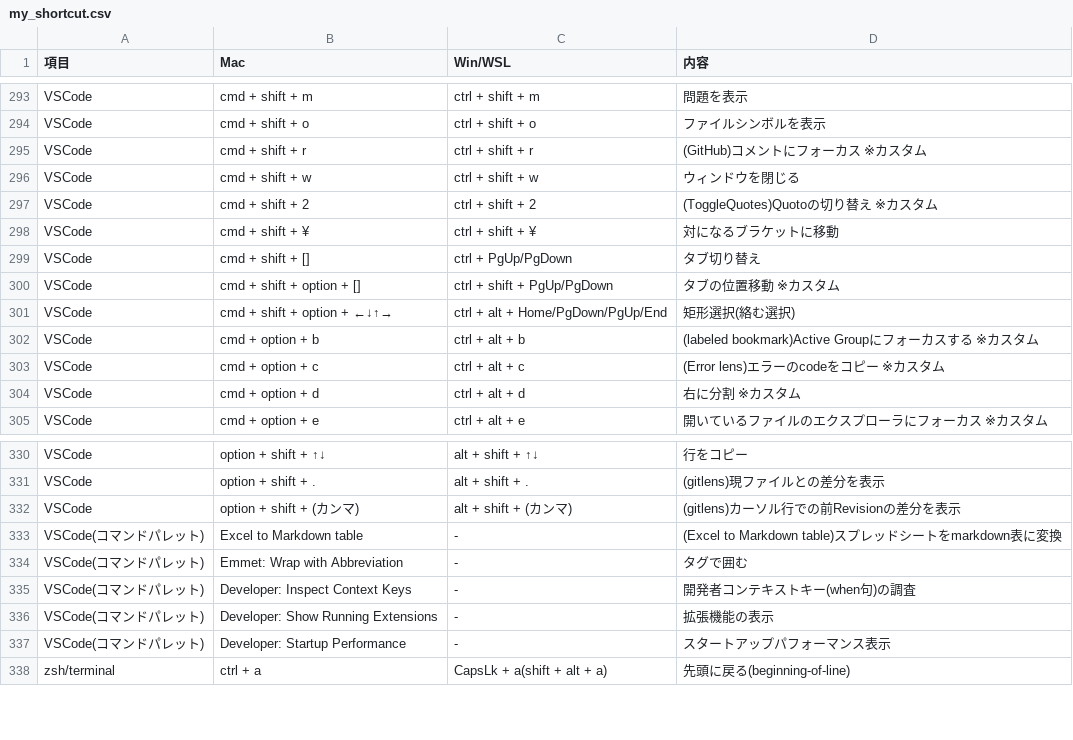
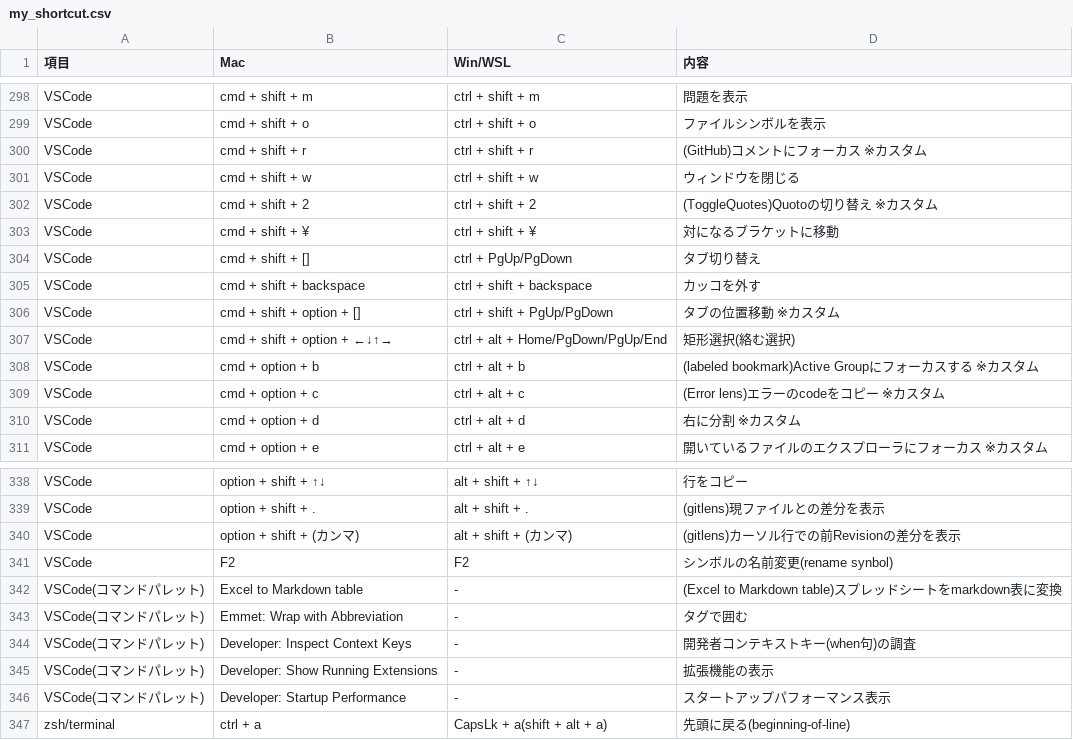
Before and after one commit to ryo246912/dotfiles, a CSV file: dot_config/shortcut/my_shortcut.csv, drawn as a sheet; only a part is shown, gaps mark what is left out; the diff covers the shown part only; the diff names each change by its address in the sheet, - before the commit and + after, or states it on an @@ line.

```diff
--- a/dot_config/shortcut/my_shortcut.csv
+++ b/dot_config/shortcut/my_shortcut.csv
+row 305: VSCode | cmd + shift + backspace | ctrl + shift + backspace | カッコを外す
+row 341: VSCode | F2 | F2 | シンボルの名前変更(rename synbol)
```
Also changed, not shown: 7 added rows elsewhere in this file, 2 other files.
